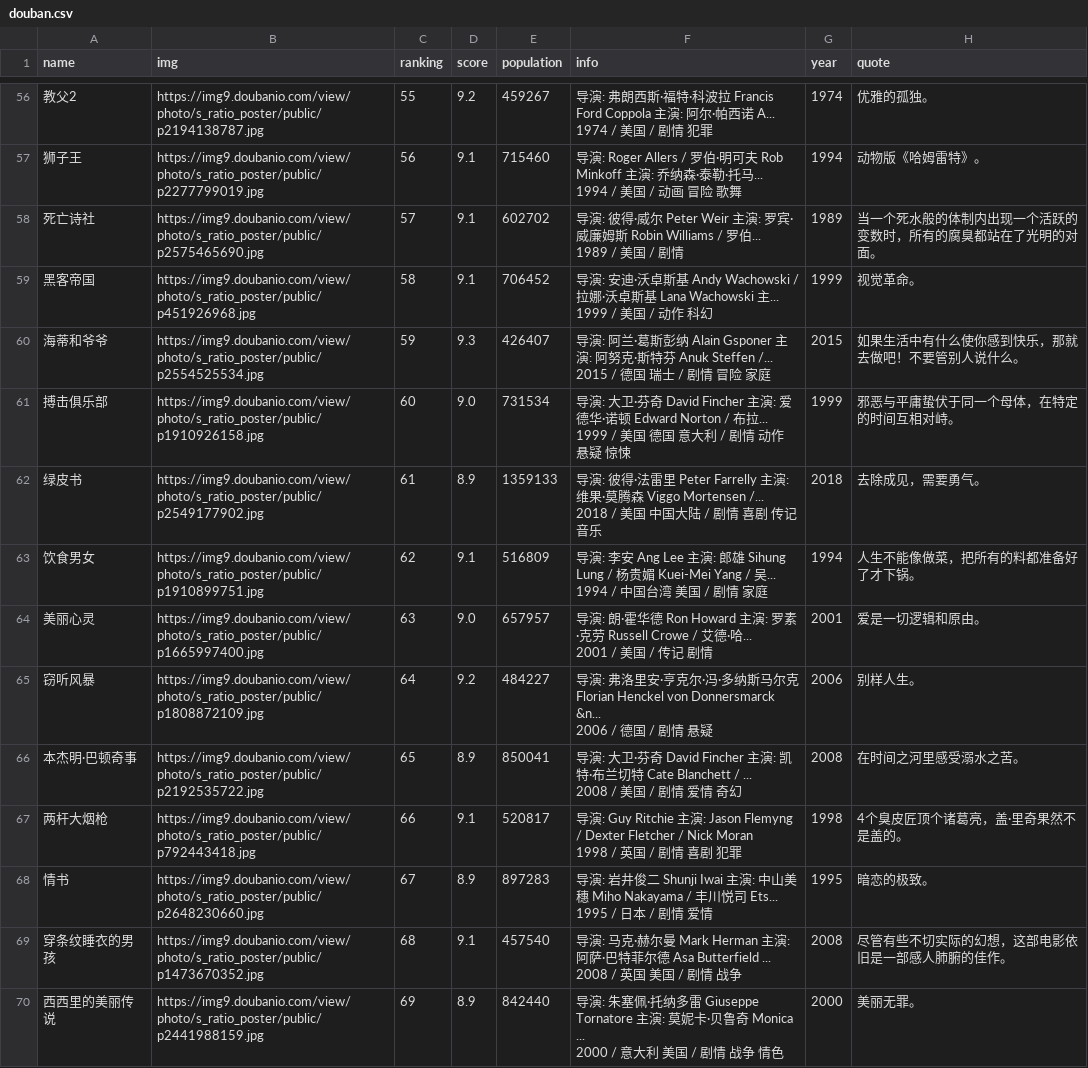
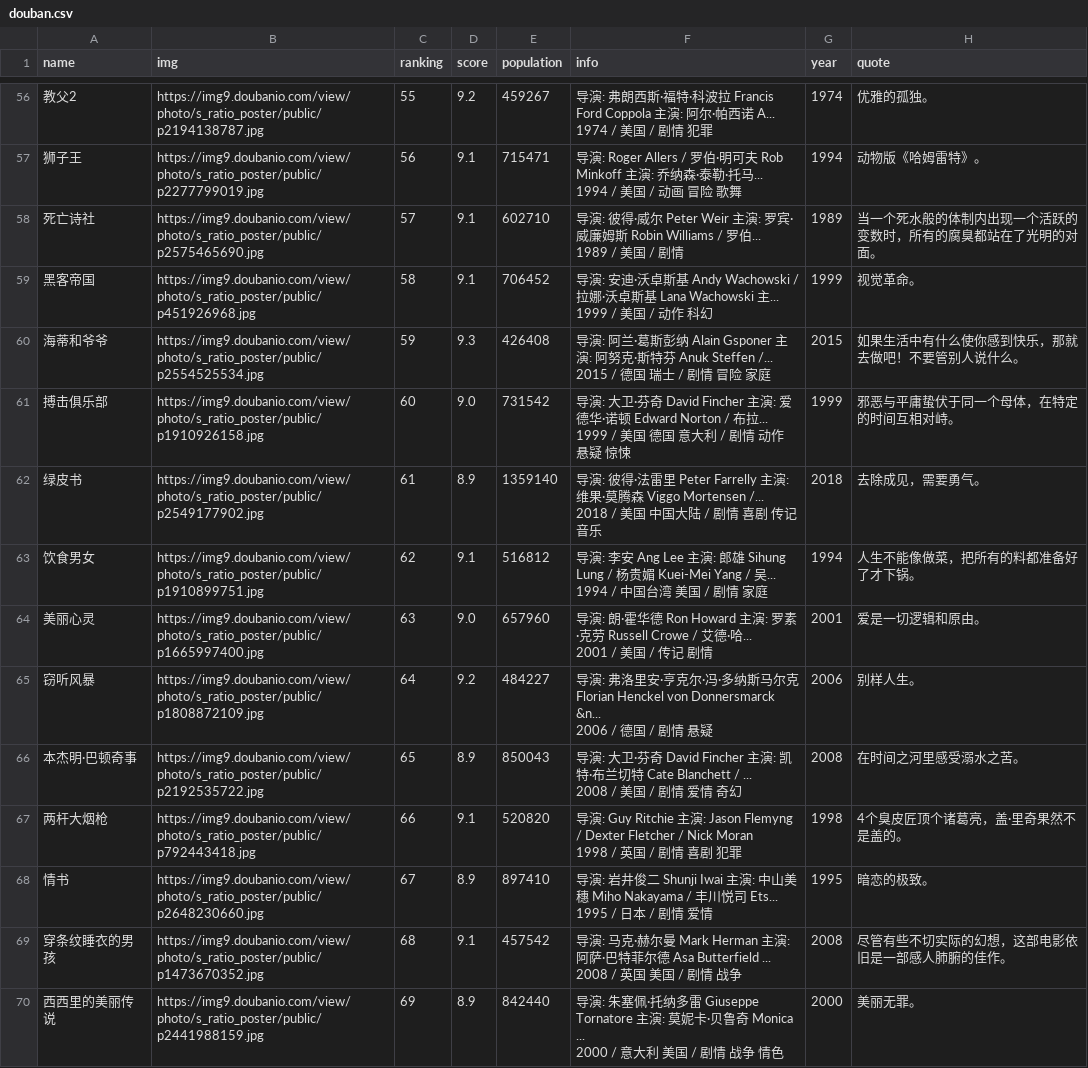
Before and after one commit to hongtaoh/webscraping-tutorial, a CSV file: douban.csv, drawn as a sheet; only a part is shown, gaps mark what is left out; the diff covers the shown part only; the diff names each change by its address in the sheet, - before the commit and + after, or states it on an @@ line.

```diff
--- a/douban.csv
+++ b/douban.csv
-E57 (population): 715460
+E57 (population): 715471
-E58 (population): 602702
+E58 (population): 602710
-E60 (population): 426407
+E60 (population): 426408
-E61 (population): 731534
+E61 (population): 731542
-E62 (population): 1359133
+E62 (population): 1359140
-E63 (population): 516809
+E63 (population): 516812
-E64 (population): 657957
+E64 (population): 657960
-E66 (population): 850041
+E66 (population): 850043
-E67 (population): 520817
+E67 (population): 520820
-E68 (population): 897283
+E68 (population): 897410
-E69 (population): 457540
+E69 (population): 457542
```
Also changed, not shown: 170 edited cells elsewhere in this file, 1 other file.
